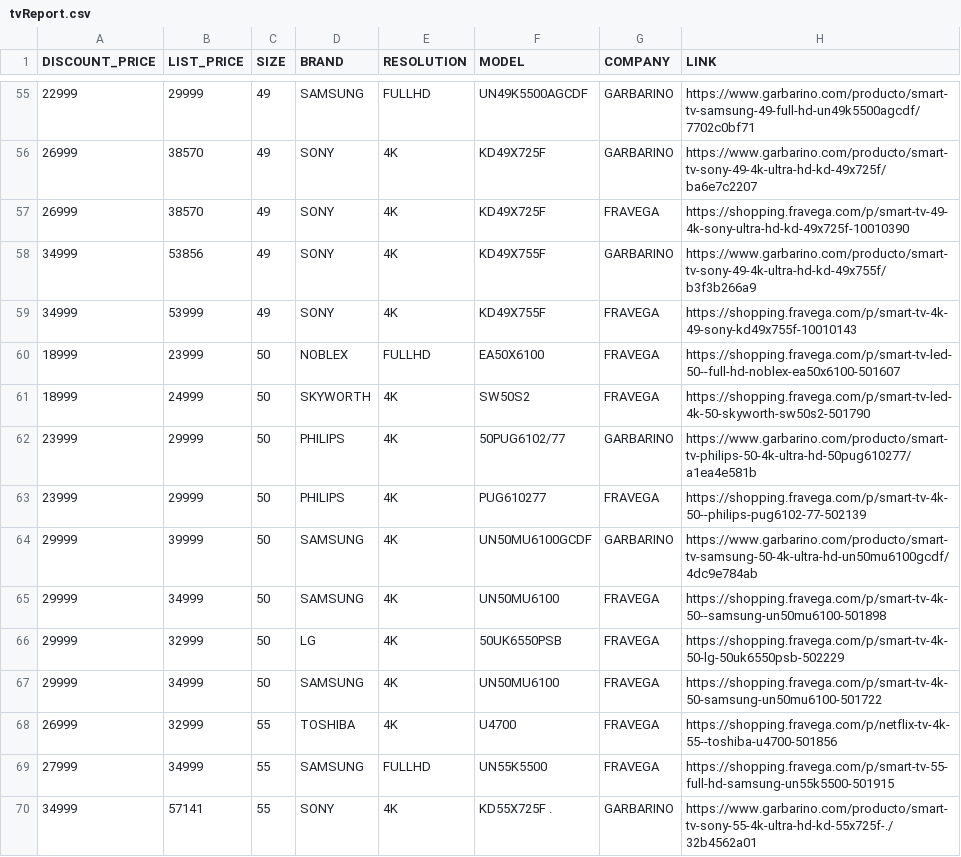
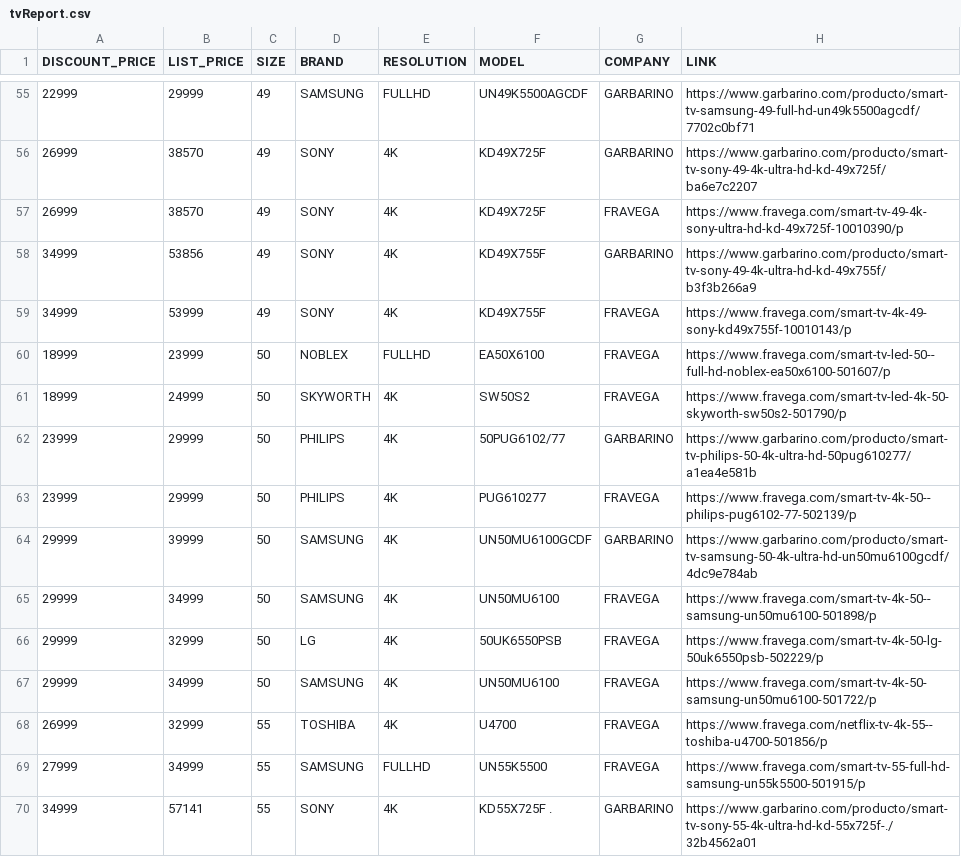
Before and after one commit to nrnieto/meliScraper, a CSV file: samples/tvReport.csv, drawn as a sheet; only a part is shown, gaps mark what is left out; the diff covers the shown part only.

```diff
--- a/samples/tvReport.csv
+++ b/samples/tvReport.csv
@@ -56,15 +56,15 @@ DISCOUNT_PRICE,LIST_PRICE,SIZE,BRAND,RESOLUTION,MODEL,COMPANY,LINK
 26999,38570,49,SONY,4K,KD49X725F ,GARBARINO,https://www.garbarino.com/producto/smart-tv-sony-49-4k-ultra-hd-kd-49x725f/ba6e7c2207
-26999,38570,49,SONY,4K,KD49X725F,FRAVEGA,https://shopping.fravega.com/p/smart-tv-49-4k-sony-ultra-hd-kd-49x725f-10010390
+26999,38570,49,SONY,4K,KD49X725F,FRAVEGA,https://www.fravega.com/smart-tv-49-4k-sony-ultra-hd-kd-49x725f-10010390/p
 34999,53856,49,SONY,4K,KD49X755F,GARBARINO,https://www.garbarino.com/producto/smart-tv-sony-49-4k-ultra-hd-kd-49x755f/b3f3b266a9
-34999,53999,49,SONY,4K,KD49X755F,FRAVEGA,https://shopping.fravega.com/p/smart-tv-4k-49-sony-kd49x755f-10010143
-18999,23999,50,NOBLEX,FULLHD,EA50X6100,FRAVEGA,https://shopping.fravega.com/p/smart-tv-led-50--full-hd-noblex-ea50x6100-501607
-18999,24999,50,SKYWORTH,4K,SW50S2,FRAVEGA,https://shopping.fravega.com/p/smart-tv-led-4k-50-skyworth-sw50s2-501790
+34999,53999,49,SONY,4K,KD49X755F,FRAVEGA,https://www.fravega.com/smart-tv-4k-49-sony-kd49x755f-10010143/p
+18999,23999,50,NOBLEX,FULLHD,EA50X6100,FRAVEGA,https://www.fravega.com/smart-tv-led-50--full-hd-noblex-ea50x6100-501607/p
+18999,24999,50,SKYWORTH,4K,SW50S2,FRAVEGA,https://www.fravega.com/smart-tv-led-4k-50-skyworth-sw50s2-501790/p
 23999,29999,50,PHILIPS,4K,50PUG6102/77,GARBARINO,https://www.garbarino.com/producto/smart-tv-philips-50-4k-ultra-hd-50pug610277/a1ea4e581b
-23999,29999,50,PHILIPS,4K,PUG610277,FRAVEGA,https://shopping.fravega.com/p/smart-tv-4k-50--philips-pug6102-77-502139
+23999,29999,50,PHILIPS,4K,PUG610277,FRAVEGA,https://www.fravega.com/smart-tv-4k-50--philips-pug6102-77-502139/p
 29999,39999,50,SAMSUNG,4K,UN50MU6100GCDF,GARBARINO,https://www.garbarino.com/producto/smart-tv-samsung-50-4k-ultra-hd-un50mu6100gcdf/4dc9e784ab
-29999,34999,50,SAMSUNG,4K,UN50MU6100,FRAVEGA,https://shopping.fravega.com/p/smart-tv-4k-50--samsung-un50mu6100-501898
-29999,32999,50,LG,4K,50UK6550PSB,FRAVEGA,https://shopping.fravega.com/p/smart-tv-4k-50-lg-50uk6550psb-502229
-29999,34999,50,SAMSUNG,4K,UN50MU6100,FRAVEGA,https://shopping.fravega.com/p/smart-tv-4k-50-samsung-un50mu6100-501722
-26999,32999,55,TOSHIBA,4K,U4700,FRAVEGA,https://shopping.fravega.com/p/netflix-tv-4k-55--toshiba-u4700-501856
-27999,34999,55,SAMSUNG,FULLHD,UN55K5500,FRAVEGA,https://shopping.fravega.com/p/smart-tv-55-full-hd-samsung-un55k5500-501915
+29999,34999,50,SAMSUNG,4K,UN50MU6100,FRAVEGA,https://www.fravega.com/smart-tv-4k-50--samsung-un50mu6100-501898/p
+29999,32999,50,LG,4K,50UK6550PSB,FRAVEGA,https://www.fravega.com/smart-tv-4k-50-lg-50uk6550psb-502229/p
+29999,34999,50,SAMSUNG,4K,UN50MU6100,FRAVEGA,https://www.fravega.com/smart-tv-4k-50-samsung-un50mu6100-501722/p
+26999,32999,55,TOSHIBA,4K,U4700,FRAVEGA,https://www.fravega.com/netflix-tv-4k-55--toshiba-u4700-501856/p
+27999,34999,55,SAMSUNG,FULLHD,UN55K5500,FRAVEGA,https://www.fravega.com/smart-tv-55-full-hd-samsung-un55k5500-501915/p
 34999,57141,55,SONY,4K,KD55X725F .,GARBARINO,https://www.garbarino.com/producto/smart-tv-sony-55-4k-ultra-hd-kd-55x725f-./32b4562a01
```
Also changed, not shown: 45 edited cells elsewhere in this file, samples/acReport.csv, 3 other files.
